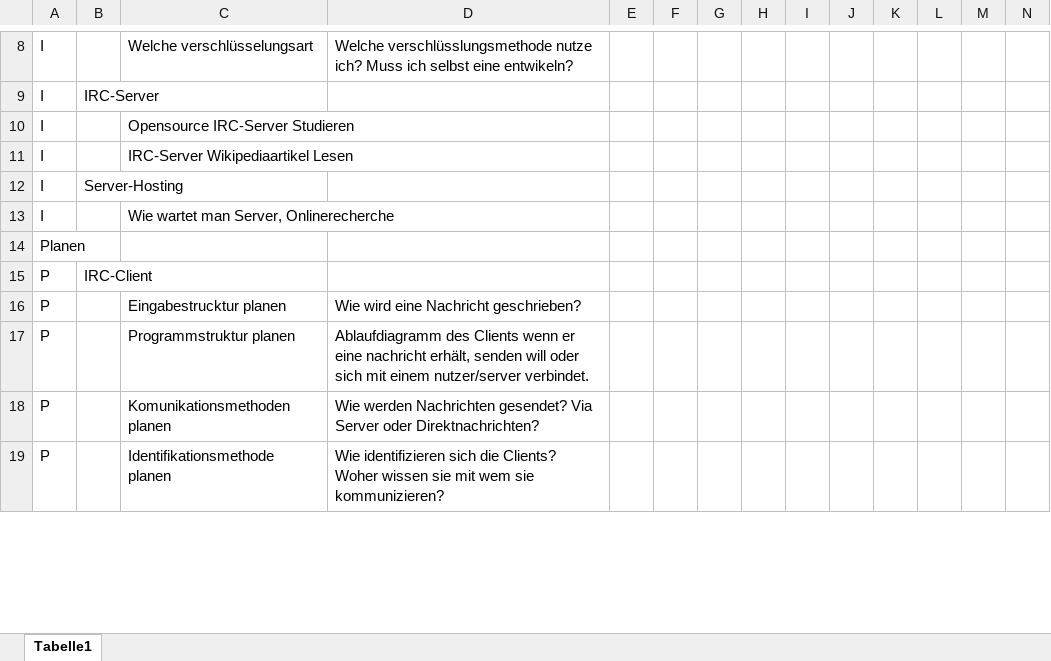
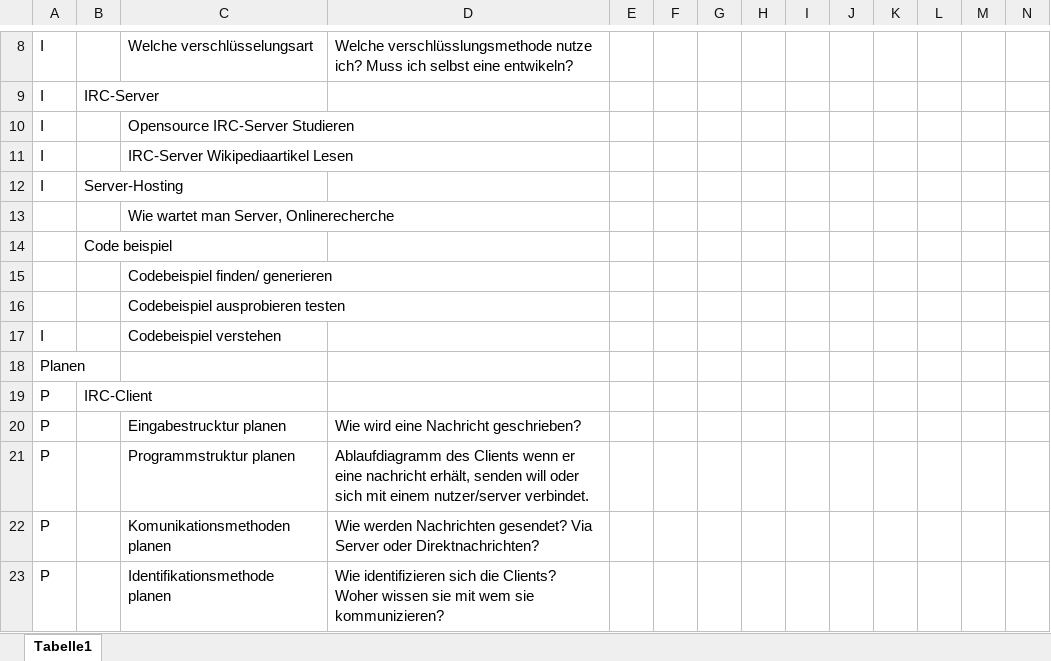
Before and after one commit to gbssg/ims.project.terminalchat, an Excel workbook: Dokumente/Planen/Projektablauf_Gantt.xlsx, sheet Tabelle1, drawn as a sheet; only a part is shown, gaps mark what is left out; values as stored, in another font and other column widths than the file's, no cell formats; addresses are those after the commit; rows hold the shown columns only; the diff names each change by its address in the sheet, - before the commit and + after, or states it on an @@ line.

```diff
--- a/Dokumente/Planen/Projektablauf_Gantt.xlsx (sheet Tabelle1)
+++ b/Dokumente/Planen/Projektablauf_Gantt.xlsx (sheet Tabelle1)
+row 13:  |  | Wie wartet man Server, Onlinerecherche
+row 14:  | Code beispiel
+row 15:  |  | Codebeispiel finden/ generieren
+row 16:  |  | Codebeispiel ausprobieren testen
-C17: Wie wartet man Server, Onlinerecherche
+C17: Codebeispiel verstehen
```
Also changed, not shown: cell formats, 3 other files.
